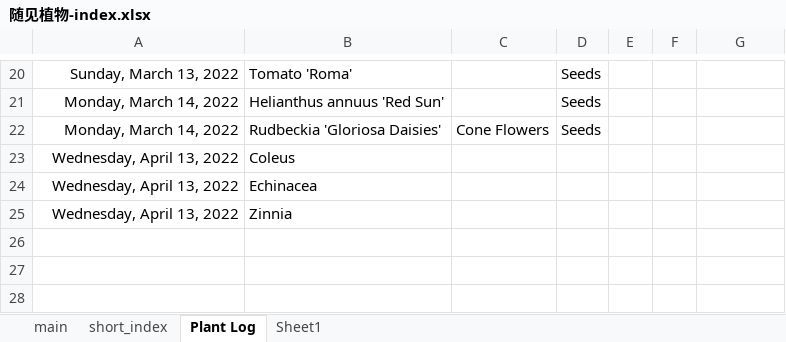
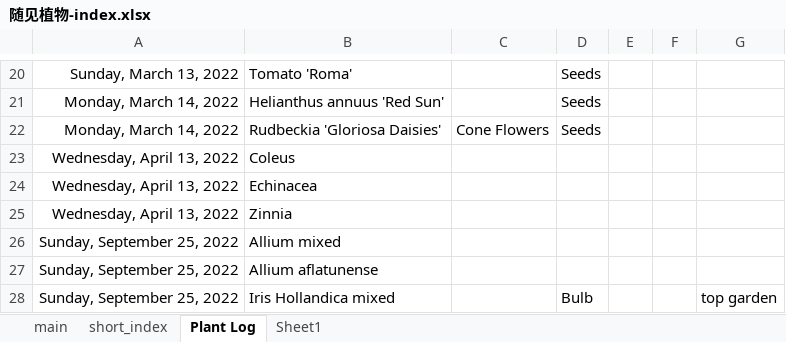
Before and after one commit to LiCo049/plants, an Excel workbook: 随见植物-index.xlsx, sheet Plant Log, drawn as a sheet; only a part is shown, gaps mark what is left out; values as stored, in another font and other column widths than the file's, no borders; the diff names each change by its address in the sheet, - before the commit and + after, or states it on an @@ line.

```diff
--- a/随见植物-index.xlsx (sheet Plant Log)
+++ b/随见植物-index.xlsx (sheet Plant Log)
+row 26: Sunday, September 25, 2022 | Allium mixed
+row 27: Sunday, September 25, 2022 | Allium aflatunense
+row 28: Sunday, September 25, 2022 | Iris Hollandica mixed |  | Bulb |  |  | top garden
```
Also changed, not shown: sheet main, formulas that keep their value, 16 other files.
